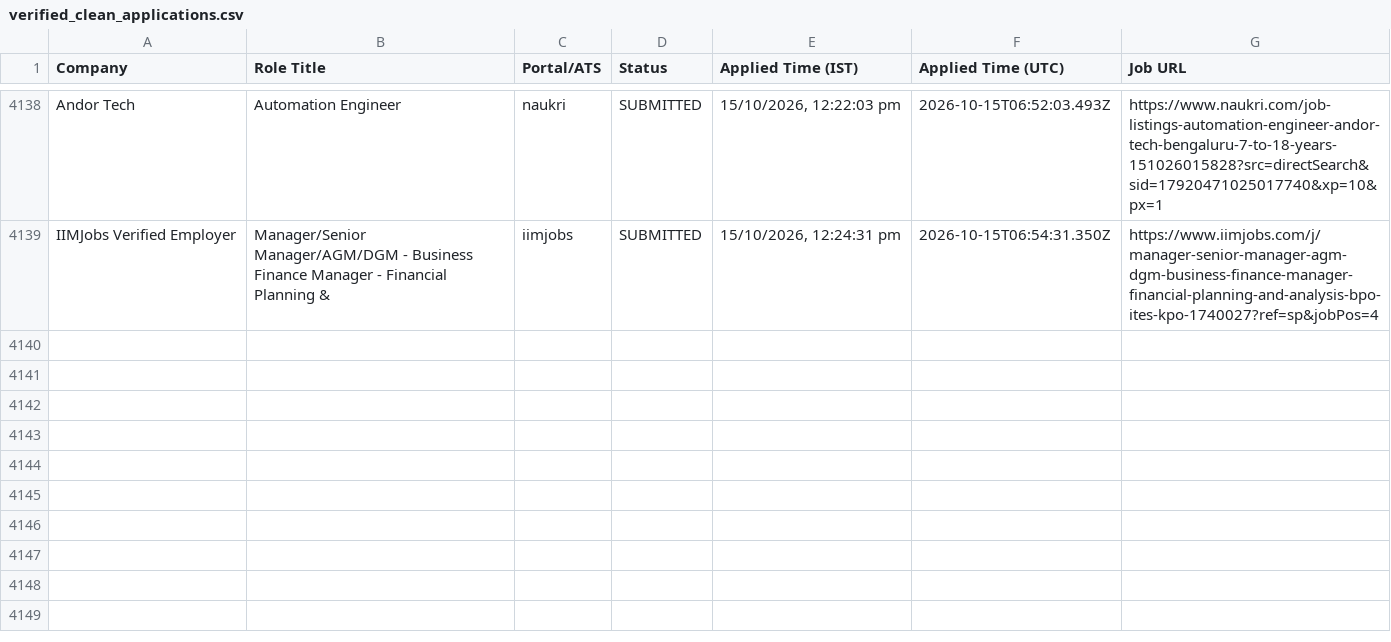
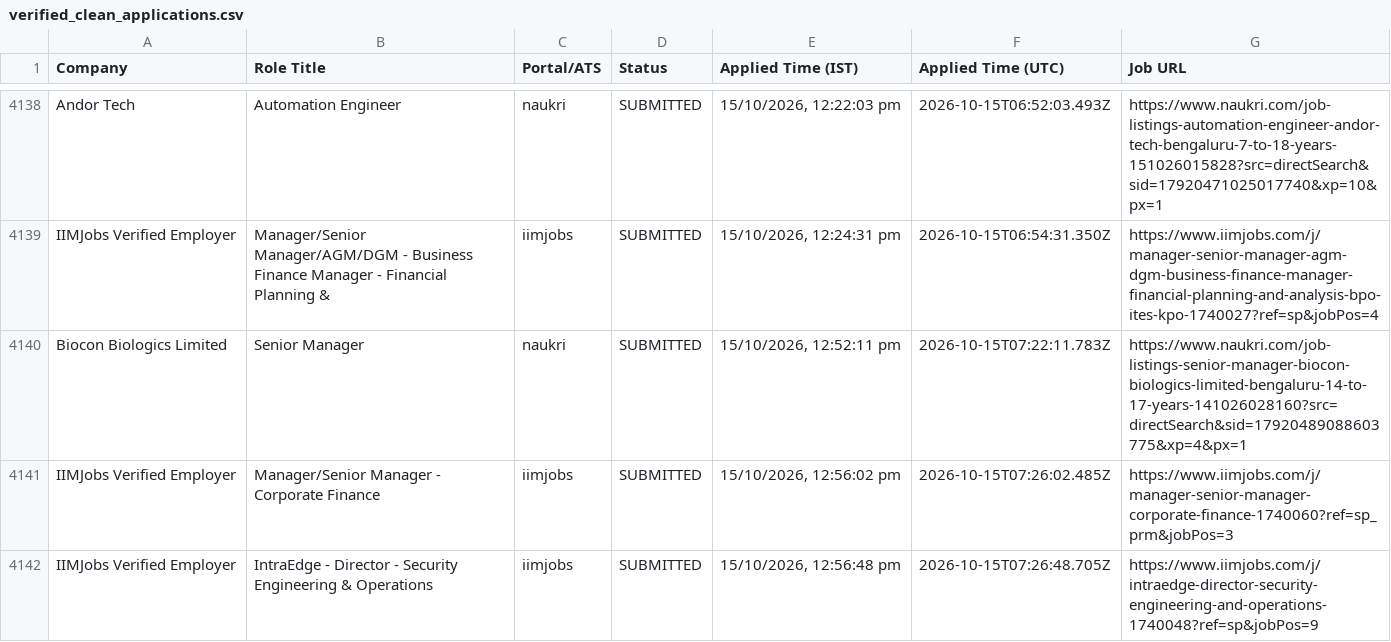
Before and after one commit to sandeepramaswamykashyap-coder/job-search-agent, a CSV file: verified_clean_applications.csv, drawn as a sheet; only a part is shown, gaps mark what is left out; the diff names each change by its address in the sheet, - before the commit and + after, or states it on an @@ line.

```diff
--- a/verified_clean_applications.csv
+++ b/verified_clean_applications.csv
+row 4140: Biocon Biologics Limited | Senior Manager | naukri | SUBMITTED | 15/10/2026, 12:52:11 pm | 2026-10-15T07:22:11.783Z | https://www.naukri.com/job-listings-senior-manager-biocon-biologics-limited-bengaluru-14-to-17-years-141026028160?src=directSearch&sid=17920489088603775&xp=4&px=1
+row 4141: IIMJobs Verified Employer | Manager/Senior Manager - Corporate Finance | iimjobs | SUBMITTED | 15/10/2026, 12:56:02 pm | 2026-10-15T07:26:02.485Z | https://www.iimjobs.com/j/manager-senior-manager-corporate-finance-1740060?ref=sp_prm&jobPos=3
+row 4142: IIMJobs Verified Employer | IntraEdge - Director - Security Engineering & Operations | iimjobs | SUBMITTED | 15/10/2026, 12:56:48 pm | 2026-10-15T07:26:48.705Z | https://www.iimjobs.com/j/intraedge-director-security-engineering-and-operations-1740048?ref=sp&jobPos=9
```
Also changed, not shown: consolidated_applications_master.csv, 3 other files.
